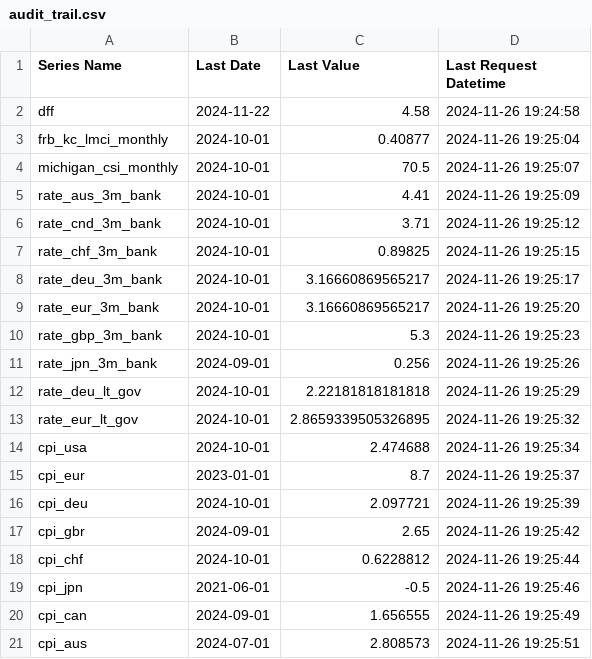
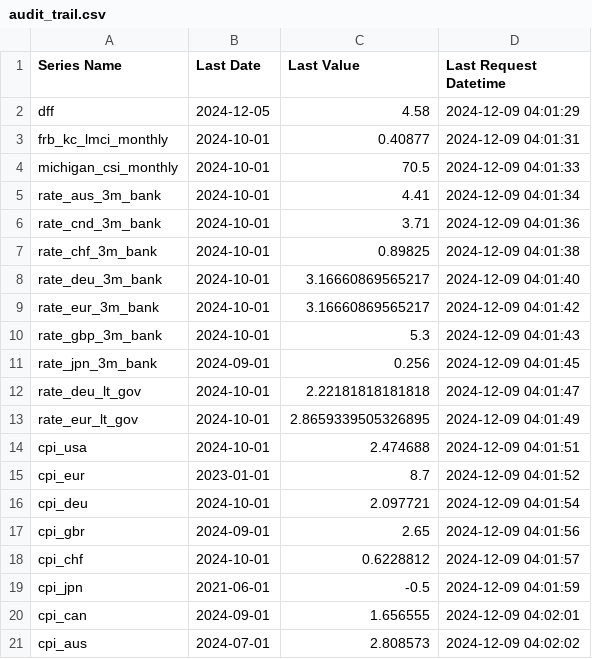
Before and after one commit to deerfieldgreen/FRED_data, a CSV file: audit_trail.csv, drawn as a sheet.

```diff
--- a/audit_trail.csv
+++ b/audit_trail.csv
@@ -1,21 +1,21 @@
 Series Name,Last Date,Last Value,Last Request Datetime
-dff,2024-11-22,4.58,2024-11-26 19:24:58
-frb_kc_lmci_monthly,2024-10-01,0.40877,2024-11-26 19:25:04
-michigan_csi_monthly,2024-10-01,70.5,2024-11-26 19:25:07
-rate_aus_3m_bank,2024-10-01,4.41,2024-11-26 19:25:09
-rate_cnd_3m_bank,2024-10-01,3.71,2024-11-26 19:25:12
-rate_chf_3m_bank,2024-10-01,0.89825,2024-11-26 19:25:15
-rate_deu_3m_bank,2024-10-01,3.16660869565217,2024-11-26 19:25:17
-rate_eur_3m_bank,2024-10-01,3.16660869565217,2024-11-26 19:25:20
-rate_gbp_3m_bank,2024-10-01,5.3,2024-11-26 19:25:23
-rate_jpn_3m_bank,2024-09-01,0.256,2024-11-26 19:25:26
-rate_deu_lt_gov,2024-10-01,2.22181818181818,2024-11-26 19:25:29
-rate_eur_lt_gov,2024-10-01,2.8659339505326895,2024-11-26 19:25:32
-cpi_usa,2024-10-01,2.474688,2024-11-26 19:25:34
-cpi_eur,2023-01-01,8.7,2024-11-26 19:25:37
-cpi_deu,2024-10-01,2.097721,2024-11-26 19:25:39
-cpi_gbr,2024-09-01,2.65,2024-11-26 19:25:42
-cpi_chf,2024-10-01,0.6228812,2024-11-26 19:25:44
-cpi_jpn,2021-06-01,-0.5,2024-11-26 19:25:46
-cpi_can,2024-09-01,1.656555,2024-11-26 19:25:49
-cpi_aus,2024-07-01,2.808573,2024-11-26 19:25:51
+dff,2024-12-05,4.58,2024-12-09 04:01:29
+frb_kc_lmci_monthly,2024-10-01,0.40877,2024-12-09 04:01:31
+michigan_csi_monthly,2024-10-01,70.5,2024-12-09 04:01:33
+rate_aus_3m_bank,2024-10-01,4.41,2024-12-09 04:01:34
+rate_cnd_3m_bank,2024-10-01,3.71,2024-12-09 04:01:36
+rate_chf_3m_bank,2024-10-01,0.89825,2024-12-09 04:01:38
+rate_deu_3m_bank,2024-10-01,3.16660869565217,2024-12-09 04:01:40
+rate_eur_3m_bank,2024-10-01,3.16660869565217,2024-12-09 04:01:42
+rate_gbp_3m_bank,2024-10-01,5.3,2024-12-09 04:01:43
+rate_jpn_3m_bank,2024-09-01,0.256,2024-12-09 04:01:45
+rate_deu_lt_gov,2024-10-01,2.22181818181818,2024-12-09 04:01:47
+rate_eur_lt_gov,2024-10-01,2.8659339505326895,2024-12-09 04:01:49
+cpi_usa,2024-10-01,2.474688,2024-12-09 04:01:51
+cpi_eur,2023-01-01,8.7,2024-12-09 04:01:52
+cpi_deu,2024-10-01,2.097721,2024-12-09 04:01:54
+cpi_gbr,2024-09-01,2.65,2024-12-09 04:01:56
+cpi_chf,2024-10-01,0.6228812,2024-12-09 04:01:57
+cpi_jpn,2021-06-01,-0.5,2024-12-09 04:01:59
+cpi_can,2024-09-01,1.656555,2024-12-09 04:02:01
+cpi_aus,2024-07-01,2.808573,2024-12-09 04:02:02
```
Also changed, not shown: 5 other files.
